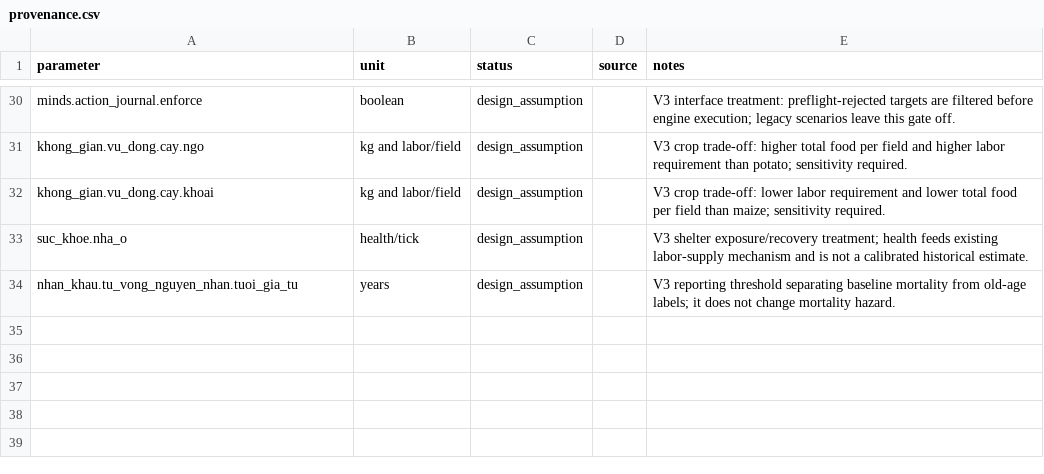
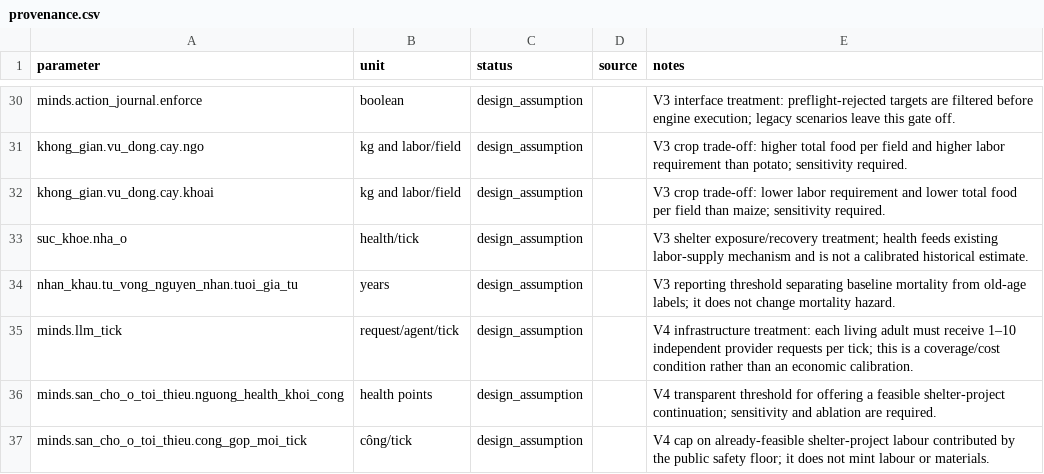
Before and after one commit to meth04/thoc, a CSV file: scenarios/agrarian_transition_v1/provenance.csv, drawn as a sheet; only a part is shown, gaps mark what is left out; the diff names each change by its address in the sheet, - before the commit and + after, or states it on an @@ line.

Commit message:
feat: enforce per-agent LLM autonomy budget

```diff
--- a/scenarios/agrarian_transition_v1/provenance.csv
+++ b/scenarios/agrarian_transition_v1/provenance.csv
+row 35: minds.llm_tick | request/agent/tick | design_assumption |  | V4 infrastructure treatment: each living adult must receive 1–10 independent provider requests per tick; this is a coverage/cost condition rather than an economic calibration.
+row 36: minds.san_cho_o_toi_thieu.nguong_health_khoi_cong | health points | design_assumption |  | V4 transparent threshold for offering a feasible shelter-project continuation; sensitivity and ablation are required.
+row 37: minds.san_cho_o_toi_thieu.cong_gop_moi_tick | công/tick | design_assumption |  | V4 cap on already-feasible shelter-project labour contributed by the public safety floor; it does not mint labour or materials.
```
Also changed, not shown: 17 other files.
